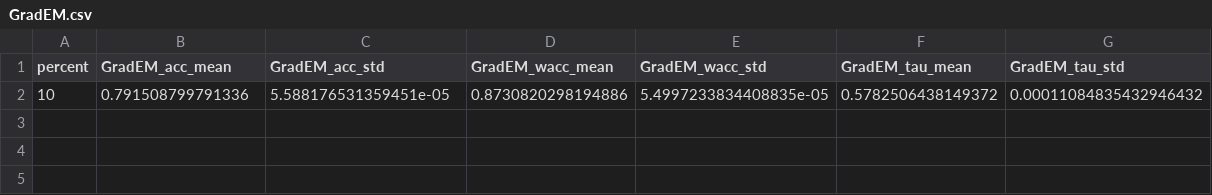
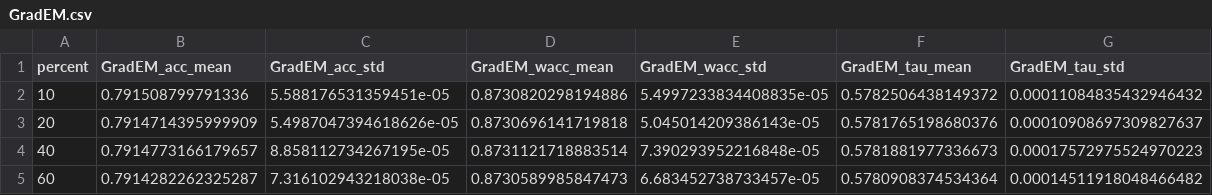
Before and after one commit to KaustubhShejole/PGEM--Spammer-Robust-Crowdsourcing, a CSV file: spammer_analysis/faceage/results/left/GradEM.csv, drawn as a sheet; the diff names each change by its address in the sheet, - before the commit and + after, or states it on an @@ line.

Commit message:
Added results at 2025-12-21 20:14:26

```diff
--- a/spammer_analysis/faceage/results/left/GradEM.csv
+++ b/spammer_analysis/faceage/results/left/GradEM.csv
+row 3: 20 | 0.7914714395999909 | 5.4987047394618626e-05 | 0.8730696141719818 | 5.045014209386143e-05 | 0.5781765198680376 | 0.00010908697309827637
+row 4: 40 | 0.7914773166179657 | 8.858112734267195e-05 | 0.8731121718883514 | 7.390293952216848e-05 | 0.5781881977336673 | 0.00017572975524970223
+row 5: 60 | 0.7914282262325287 | 7.316102943218038e-05 | 0.8730589985847473 | 6.683452738733457e-05 | 0.5780908374534364 | 0.00014511918048466482
```
Also changed, not shown: spammer_analysis/faceage/results/random/pgem.csv.
